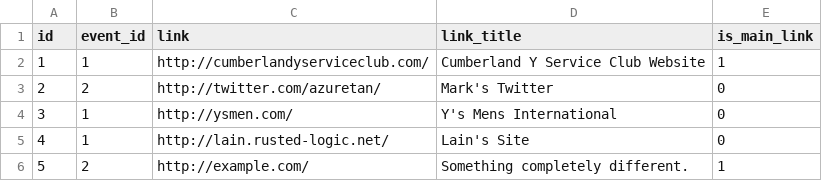
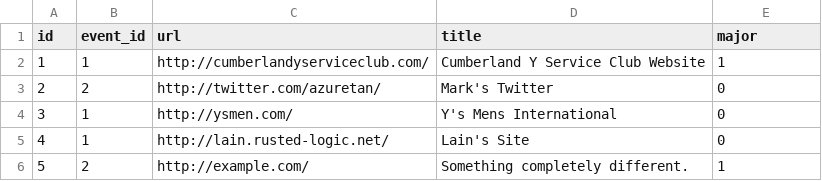
Before and after one commit to mseymour/maritimesysmen.com, a CSV file: database/seeds/csvs/event_links.csv, drawn as a sheet.

Commit message:
Change DB column/property names to better reflect data.

```diff
--- a/database/seeds/csvs/event_links.csv
+++ b/database/seeds/csvs/event_links.csv
@@ -1,2 +1,2 @@
-id,event_id,link,link_title,is_main_link
+id,event_id,url,title,major
 1,1,http://cumberlandyserviceclub.com/,Cumberland Y Service Club Website,1
```
Also changed, not shown: database/seeds/csvs/regional_clubs.csv, 4 other files.
